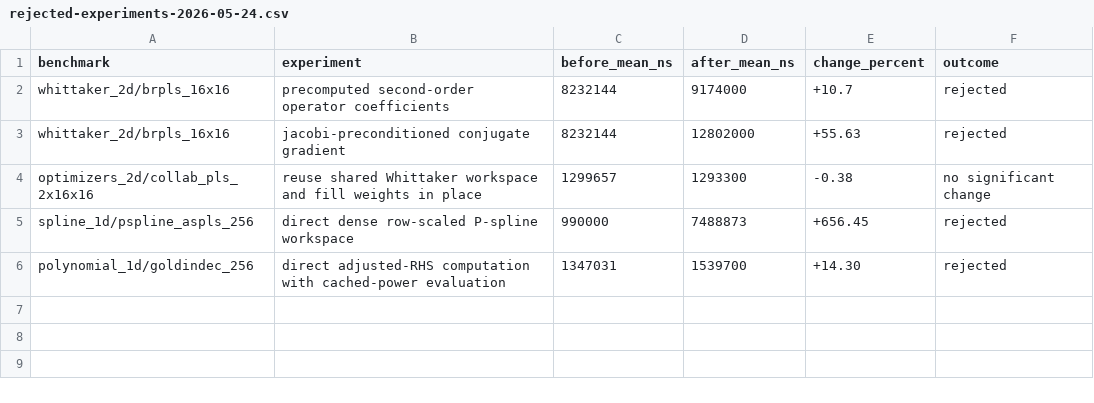
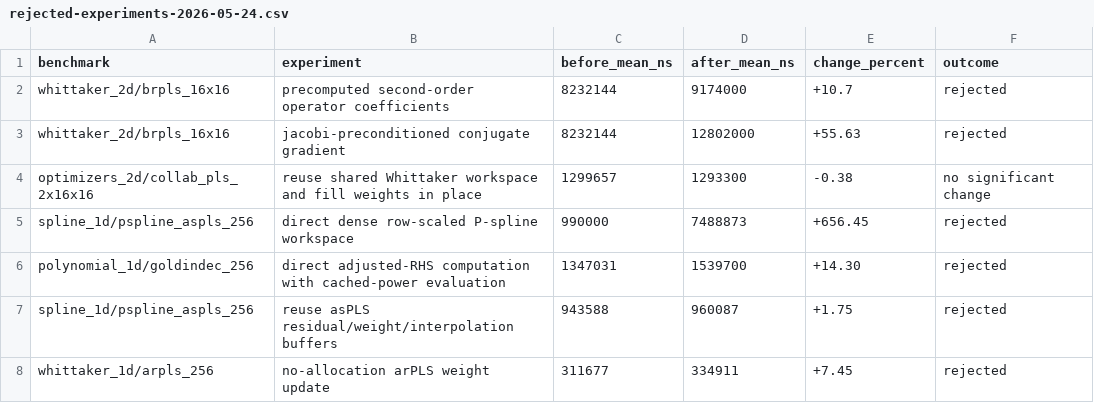
Before and after one commit to Ameyanagi/baselines, a CSV file: docs/performance/rejected-experiments-2026-05-24.csv, drawn as a sheet; the diff names each change by its address in the sheet, - before the commit and + after, or states it on an @@ line.

Commit message:
docs: record coverage benchmark results

```diff
--- a/docs/performance/rejected-experiments-2026-05-24.csv
+++ b/docs/performance/rejected-experiments-2026-05-24.csv
+row 7: spline_1d/pspline_aspls_256 | reuse asPLS residual/weight/interpolation buffers | 943588 | 960087 | +1.75 | rejected
+row 8: whittaker_1d/arpls_256 | no-allocation arPLS weight update | 311677 | 334911 | +7.45 | rejected
```
Also changed, not shown: 2 other files.
